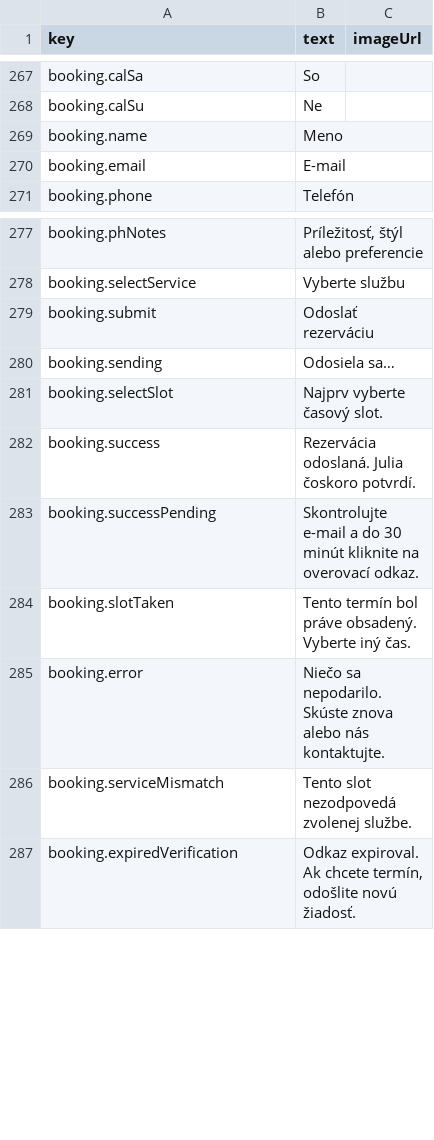
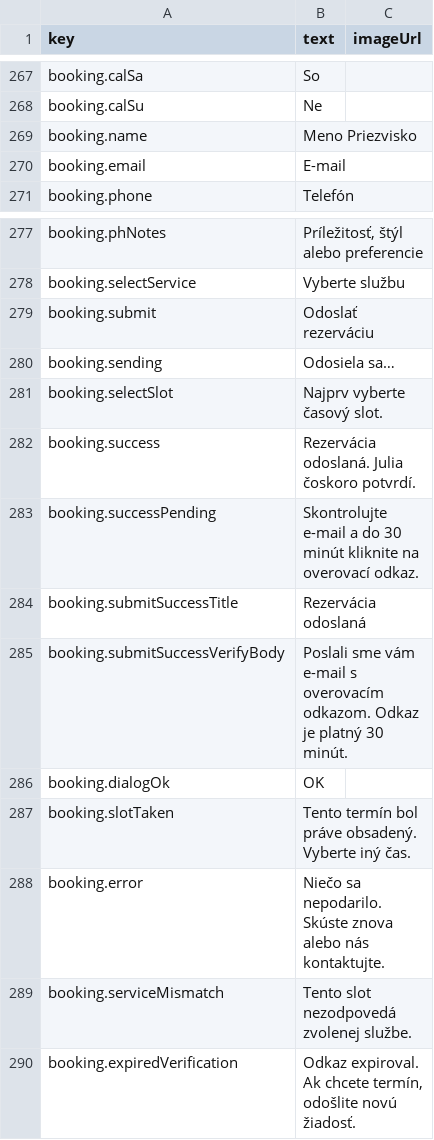
Before and after one commit to Palo124/juliamakeup, a CSV file: google-apps-script/site-texts/seed-SK.csv, drawn as a sheet; only a part is shown, gaps mark what is left out.

Commit message:
Update v5.3 - Revamp booking interface: Introduce loading indicators, enhance success dialog for reservation feedback, and improve accessibility features. Update translations for consistency across languages.

```diff
--- a/google-apps-script/site-texts/seed-SK.csv
+++ b/google-apps-script/site-texts/seed-SK.csv
@@ -268,3 +268,3 @@ booking.calSa,So,
 booking.calSu,Ne,
-booking.name,Meno,
+booking.name,Meno Priezvisko,
 booking.email,E-mail,
@@ -283,2 +283,5 @@ booking.success,Rezervácia odoslaná. Julia čoskoro potvrdí.,
 booking.successPending,Skontrolujte e-mail a do 30 minút kliknite na overovací odkaz.,
+booking.submitSuccessTitle,Rezervácia odoslaná,
+booking.submitSuccessVerifyBody,Poslali sme vám e-mail s overovacím odkazom. Odkaz je platný 30 minút.,
+booking.dialogOk,OK,
 booking.slotTaken,Tento termín bol práve obsadený. Vyberte iný čas.,
```
Also changed, not shown: google-apps-script/site-texts/seed-ENG.csv, 7 other files.
